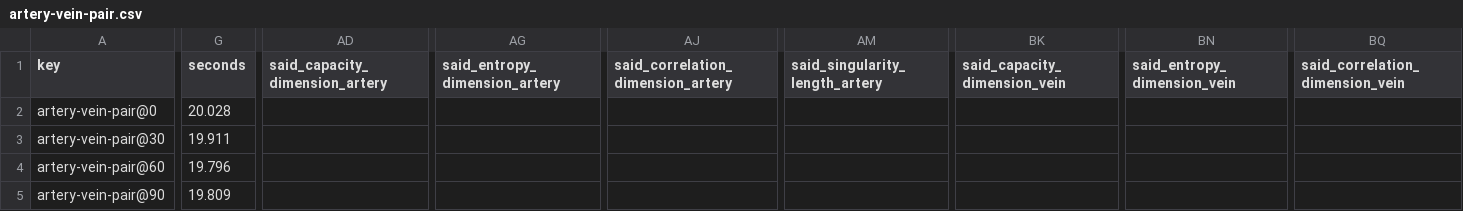
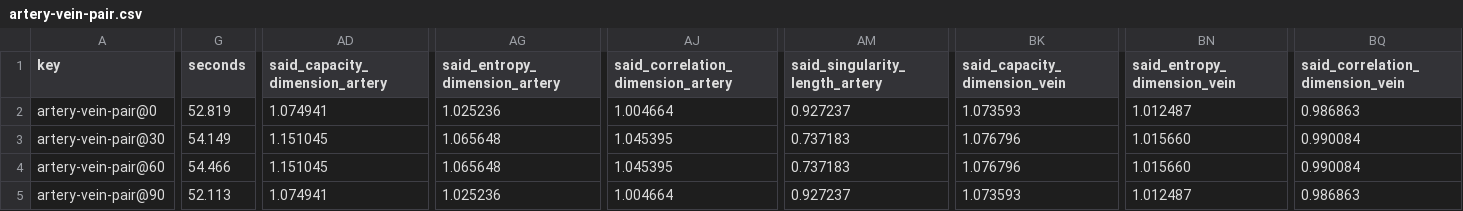
Before and after one commit to staskh/fundus-atlas, a CSV file: results/biomarker-synthetic/pvbm/artery-vein-pair.csv, drawn as a sheet; only a part is shown, gaps mark what is left out; the diff covers the shown part only; the diff names each change by its address in the sheet, - before the commit and + after, or states it on an @@ line.

```diff
--- a/results/biomarker-synthetic/pvbm/artery-vein-pair.csv
+++ b/results/biomarker-synthetic/pvbm/artery-vein-pair.csv
-G2 (seconds): 20.028
+G2 (seconds): 52.819
-AD2 (said_capacity_dimension_artery): (empty)
+AD2 (said_capacity_dimension_artery): 1.074941
-AG2 (said_entropy_dimension_artery): (empty)
+AG2 (said_entropy_dimension_artery): 1.025236
-AJ2: (empty)
+AJ2: 1.004664
-AM2 (said_singularity_length_artery): (empty)
+AM2 (said_singularity_length_artery): 0.927237
-BK2 (said_capacity_dimension_vein): (empty)
+BK2 (said_capacity_dimension_vein): 1.073593
-BN2 (said_entropy_dimension_vein): (empty)
+BN2 (said_entropy_dimension_vein): 1.012487
-BQ2 (said_correlation_dimension_vein): (empty)
+BQ2 (said_correlation_dimension_vein): 0.986863
-G3 (seconds): 19.911
+G3 (seconds): 54.149
-AD3:AD4 (said_capacity_dimension_artery): (empty)
+AD3:AD4 (said_capacity_dimension_artery): 1.151045
-AG3:AG4 (said_entropy_dimension_artery): (empty)
+AG3:AG4 (said_entropy_dimension_artery): 1.065648
-AJ3:AJ4: (empty)
+AJ3:AJ4: 1.045395
-AM3:AM4 (said_singularity_length_artery): (empty)
+AM3:AM4 (said_singularity_length_artery): 0.737183
-BK3:BK4 (said_capacity_dimension_vein): (empty)
+BK3:BK4 (said_capacity_dimension_vein): 1.076796
-BN3:BN4 (said_entropy_dimension_vein): (empty)
+BN3:BN4 (said_entropy_dimension_vein): 1.015660
-BQ3:BQ4 (said_correlation_dimension_vein): (empty)
+BQ3:BQ4 (said_correlation_dimension_vein): 0.990084
-G4 (seconds): 19.796
+G4 (seconds): 54.466
-G5 (seconds): 19.809
+G5 (seconds): 52.113
-AD5 (said_capacity_dimension_artery): (empty)
+AD5 (said_capacity_dimension_artery): 1.074941
-AG5 (said_entropy_dimension_artery): (empty)
+AG5 (said_entropy_dimension_artery): 1.025236
-AJ5: (empty)
+AJ5: 1.004664
-AM5 (said_singularity_length_artery): (empty)
+AM5 (said_singularity_length_artery): 0.927237
-BK5 (said_capacity_dimension_vein): (empty)
+BK5 (said_capacity_dimension_vein): 1.073593
-BN5 (said_entropy_dimension_vein): (empty)
+BN5 (said_entropy_dimension_vein): 1.012487
-BQ5 (said_correlation_dimension_vein): (empty)
+BQ5 (said_correlation_dimension_vein): 0.986863
```
Also changed, not shown: 10 edited cells elsewhere in this file, results/biomarker-synthetic/pvbm/arc.csv, results/biomarker-synthetic/pvbm/disc-spokes.csv, 21 other files.
